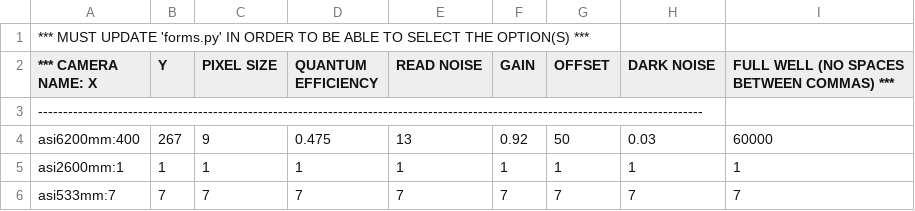
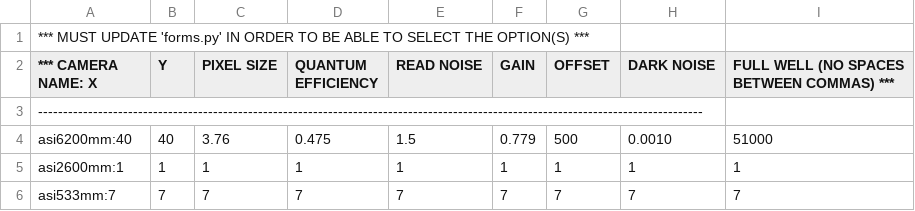
Before and after one commit to pirgalim/Glenlea-ETC, a CSV file: static/presets/camera_presets.csv, drawn as a sheet.

```diff
--- a/static/presets/camera_presets.csv
+++ b/static/presets/camera_presets.csv
@@ -3,3 +3,3 @@
 -------------------------------------------------------------------------------------------------------------------------------------
-asi6200mm:400,267,9,0.475,13,0.92,50,0.03,60000
+asi6200mm:40,40,3.76,0.475,1.5,0.779,500,0.0010,51000
 asi2600mm:1,1,1,1,1,1,1,1,1
```
Also changed, not shown: static/presets/telescope_presets.csv, 6 other files.
